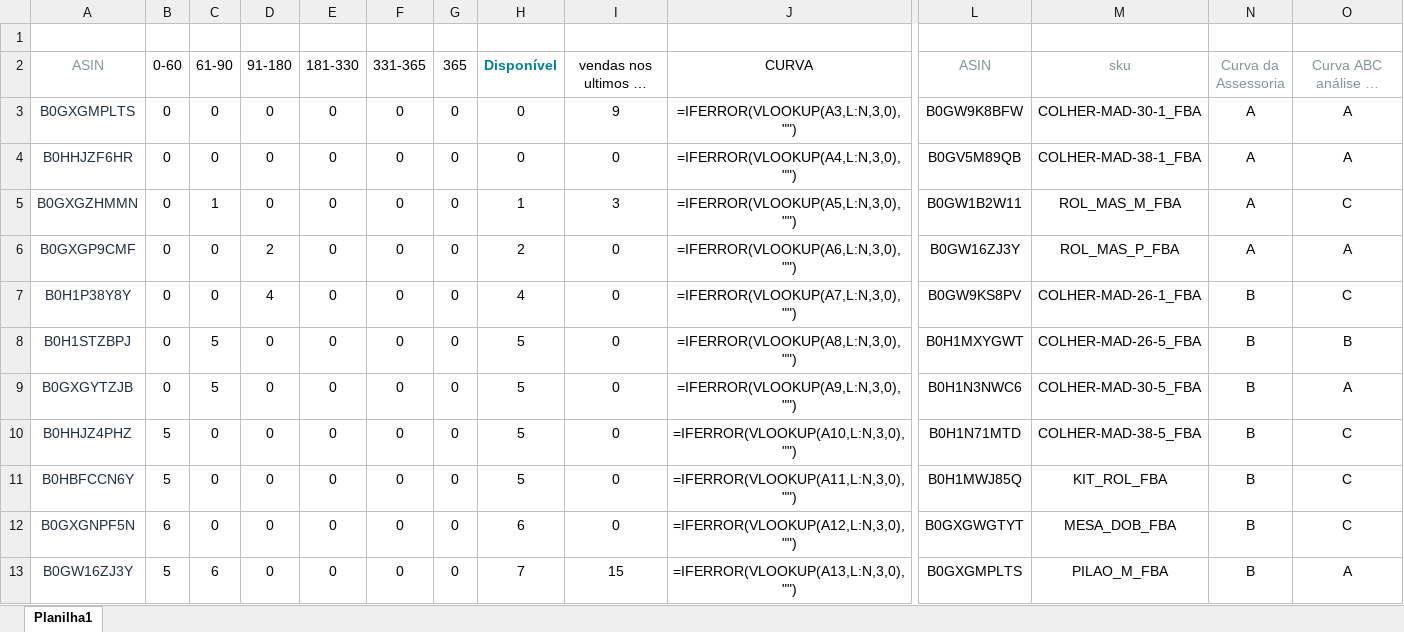
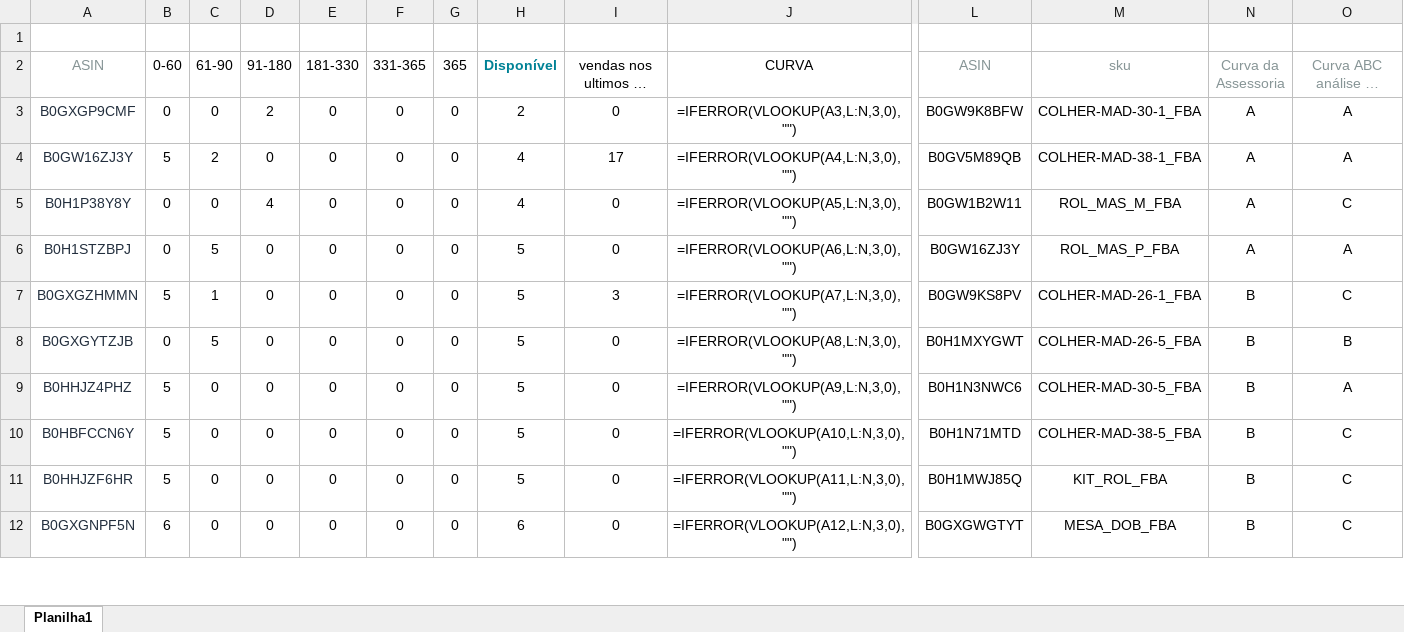
Before and after one commit to alnacommerce-afk/planejador-fba, an Excel workbook: arquivos enviados/PLANEJADOR DE FBA.xlsx, sheet Planilha1, drawn as a sheet; only a part is shown, gaps mark what is left out; long unchanged cells end in …; values as stored, in another font and other column widths than the file's, no borders; formulas without a stored value are shown as written; removed rows and columns are numbered as before the commit, all else as after; rows hold the shown columns only; the diff covers the shown part only; the diff names each change by its address in the sheet, - before the commit and + after, or states it on an @@ line.

```diff
--- a/arquivos enviados/PLANEJADOR DE FBA.xlsx (sheet Planilha1)
+++ b/arquivos enviados/PLANEJADOR DE FBA.xlsx (sheet Planilha1)
-row 3: B0GXGMPLTS | 0 | 0 | 0 | 0 | 0 | 0 | 0 | 9 | =IFERROR(VLOOKUP(A3,L:N,3,0),"") | B0GW9K8BFW | COLHER-MAD-30-1_FBA | A | A
-row 4: B0HHJZF6HR | 0 | 0 | 0 | 0 | 0 | 0 | 0 | 0 | =IFERROR(VLOOKUP(A4,L:N,3,0),"") | B0GV5M89QB | COLHER-MAD-38-1_FBA | A | A
-row 5: B0GXGZHMMN | 0 | 1 | 0 | 0 | 0 | 0 | 1 | 3 | =IFERROR(VLOOKUP(A5,L:N,3,0),"") | B0GW1B2W11 | ROL_MAS_M_FBA | A | C
-J3 (CURVA): =IFERROR(VLOOKUP(A6,L:N,3,0),"")
+J3 (CURVA): =IFERROR(VLOOKUP(A3,L:N,3,0),"")
-L3 (ASIN): B0GW16ZJ3Y
+L3 (ASIN): B0GW9K8BFW
-M3 (sku): ROL_MAS_P_FBA
+M3 (sku): COLHER-MAD-30-1_FBA
+row 4: B0GW16ZJ3Y | 5 | 2 | 0 | 0 | 0 | 0 | 4 | 17 | =IFERROR(VLOOKUP(A4,L:N,3,0),"") | B0GV5M89QB | COLHER-MAD-38-1_FBA | A | A
-J5 (CURVA): =IFERROR(VLOOKUP(A7,L:N,3,0),"")
+J5 (CURVA): =IFERROR(VLOOKUP(A5,L:N,3,0),"")
-L5 (ASIN): B0GW9KS8PV
+L5 (ASIN): B0GW1B2W11
-M5 (sku): COLHER-MAD-26-1_FBA
+M5 (sku): ROL_MAS_M_FBA
-N5:N6 (Curva da Assessoria): B
+N5:N6 (Curva da Assessoria): A
-J6 (CURVA): =IFERROR(VLOOKUP(A8,L:N,3,0),"")
+J6 (CURVA): =IFERROR(VLOOKUP(A6,L:N,3,0),"")
-L6 (ASIN): B0H1MXYGWT
+L6 (ASIN): B0GW16ZJ3Y
-M6 (sku): COLHER-MAD-26-5_FBA
+M6 (sku): ROL_MAS_P_FBA
-O6 (Curva ABC análise do Claude): B
+O6 (Curva ABC análise do Claude): A
+row 7: B0GXGZHMMN | 5 | 1 | 0 | 0 | 0 | 0 | 5 | 3 | =IFERROR(VLOOKUP(A7,L:N,3,0),"") | B0GW9KS8PV | COLHER-MAD-26-1_FBA | B | C
-J8 (CURVA): =IFERROR(VLOOKUP(A9,L:N,3,0),"")
+J8 (CURVA): =IFERROR(VLOOKUP(A8,L:N,3,0),"")
-L8 (ASIN): B0H1N3NWC6
+L8 (ASIN): B0H1MXYGWT
-M8 (sku): COLHER-MAD-30-5_FBA
+M8 (sku): COLHER-MAD-26-5_FBA
-O8 (Curva ABC análise do Claude): A
+O8 (Curva ABC análise do Claude): B
-J9 (CURVA): =IFERROR(VLOOKUP(A10,L:N,3,0),"")
+J9 (CURVA): =IFERROR(VLOOKUP(A9,L:N,3,0),"")
-L9 (ASIN): B0H1N71MTD
+L9 (ASIN): B0H1N3NWC6
-M9 (sku): COLHER-MAD-38-5_FBA
+M9 (sku): COLHER-MAD-30-5_FBA
-O9 (Curva ABC análise do Claude): C
+O9 (Curva ABC análise do Claude): A
-J10 (CURVA): =IFERROR(VLOOKUP(A11,L:N,3,0),"")
+J10 (CURVA): =IFERROR(VLOOKUP(A10,L:N,3,0),"")
-L10 (ASIN): B0H1MWJ85Q
+L10 (ASIN): B0H1N71MTD
-M10 (sku): KIT_ROL_FBA
+M10 (sku): COLHER-MAD-38-5_FBA
+row 11: B0HHJZF6HR | 5 | 0 | 0 | 0 | 0 | 0 | 5 | 0 | =IFERROR(VLOOKUP(A11,L:N,3,0),"") | B0H1MWJ85Q | KIT_ROL_FBA | B | C
-row 13: B0GW16ZJ3Y | 5 | 6 | 0 | 0 | 0 | 0 | 7 | 15 | =IFERROR(VLOOKUP(A13,L:N,3,0),"") | B0GXGMPLTS | PILAO_M_FBA | B | A
```
Also changed, not shown: 2 added rows, 1 removed row and 53 edited cells elsewhere in this sheet, 4 other files.
